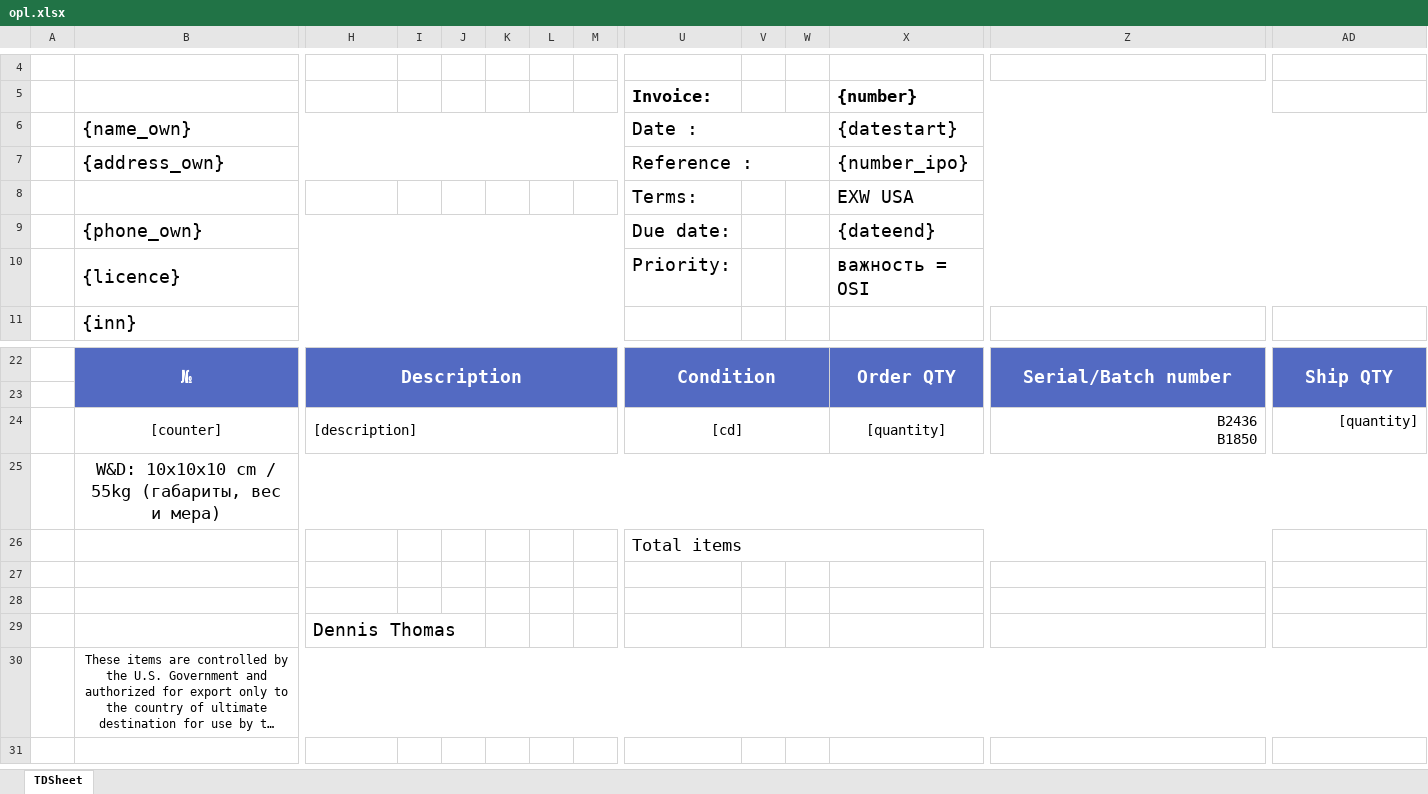
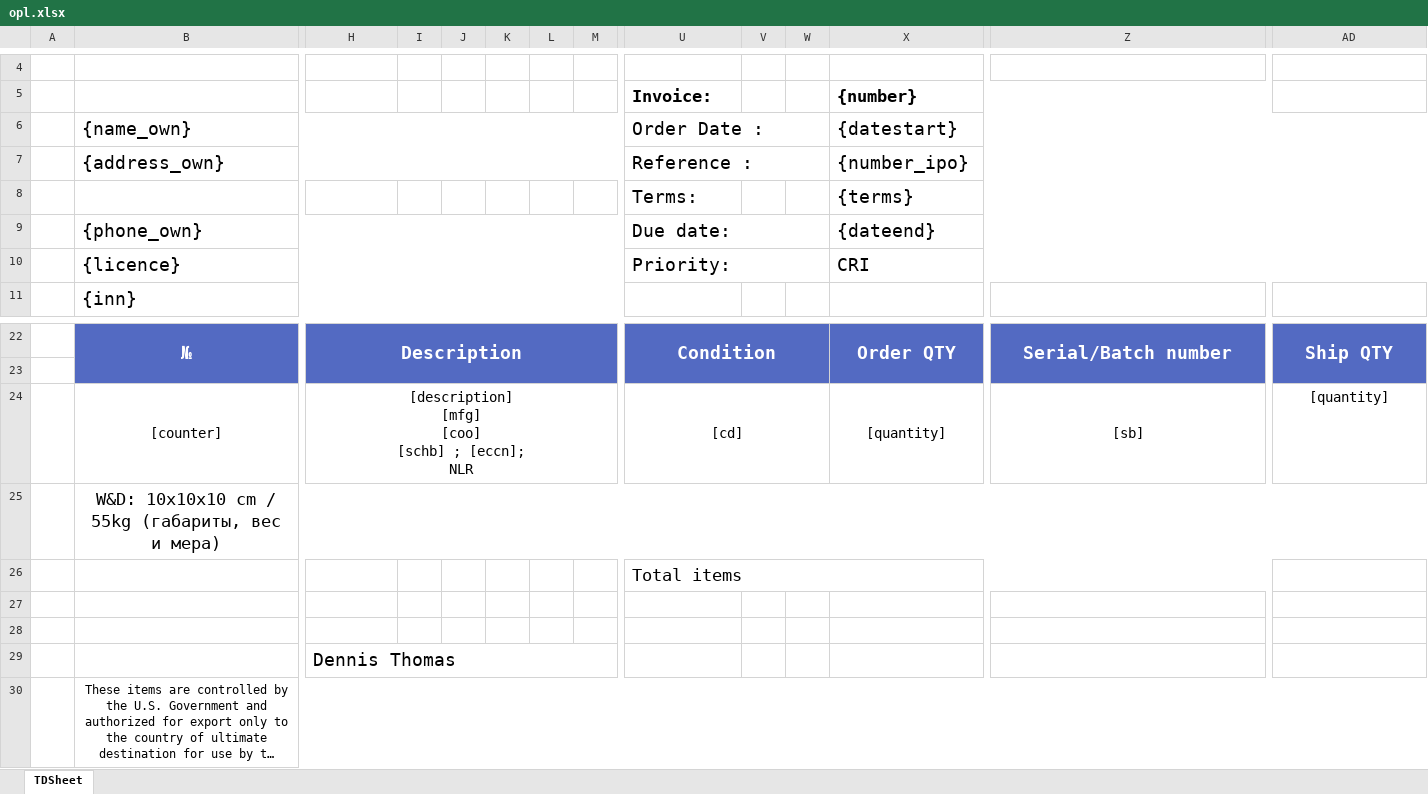
Before and after one commit to alexeychekalin/ekbAram, an Excel workbook: public/templates/opl.xlsx, sheet TDSheet, drawn as a sheet; only a part is shown, gaps mark what is left out; long unchanged cells end in …; values as stored, in another font and other column widths than the file's, no borders; charts and pictures not drawn; ↵ is a line break in a cell; the diff names each change by its address in the sheet, - before the commit and + after, or states it on an @@ line.

```diff
--- a/public/templates/opl.xlsx (sheet TDSheet)
+++ b/public/templates/opl.xlsx (sheet TDSheet)
-U6 (Invoice:): Date :
+U6 (Invoice:): Order Date :
-X8 ({number}): EXW USA
+X8 ({number}): {terms}
+U9:W9 merged
+U10:W10 merged
-X10 ({number}): важность = OSI
+X10 ({number}): CRI
-H24: [description]
+H24: [description] ↵ [mfg] ↵ [coo] ↵ [schb] ; [eccn]; ↵ NLR
-H24 alignment: left
+H24 alignment: center
-Z24: B2436 ↵ B1850
+Z24: [sb]
-Z24 alignment: right
+Z24 alignment: center
-AD24 alignment: right
+AD24 alignment: center
+H29:N29 merged
```
Also changed, not shown: charts or pictures, public/templates/exported_file.xlsx, 20 other files.
